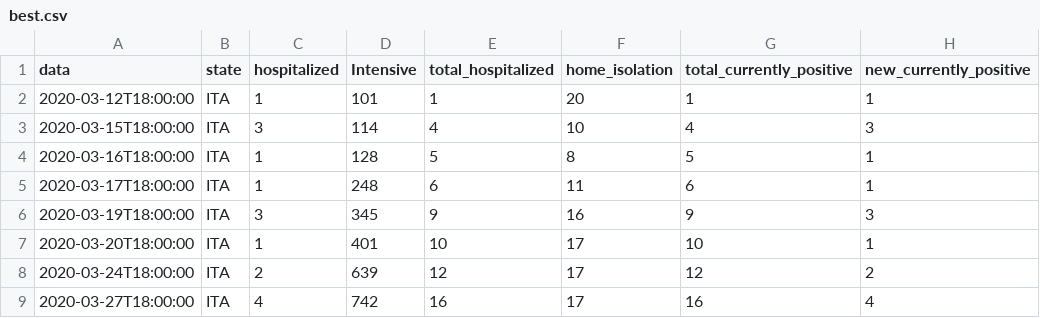
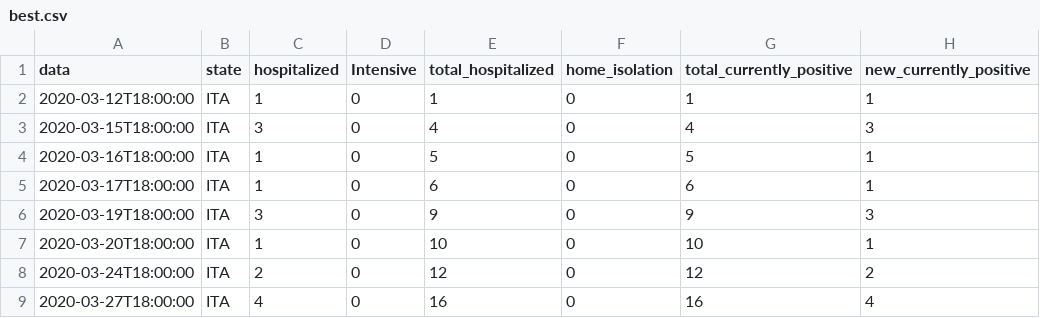
Before and after one commit to gelanabdi/galo, a CSV file: best.csv, drawn as a sheet; only a part is shown; the diff names each change by its address in the sheet, - before the commit and + after, or states it on an @@ line.

Commit message:
Add files via upload

```diff
--- a/best.csv
+++ b/best.csv
-D2 (Intensive): 101
+D2 (Intensive): 0
-F2 (home_isolation): 20
+F2 (home_isolation): 0
-D3 (Intensive): 114
+D3 (Intensive): 0
-F3 (home_isolation): 10
+F3 (home_isolation): 0
-D4 (Intensive): 128
+D4 (Intensive): 0
-F4 (home_isolation): 8
+F4 (home_isolation): 0
-D5 (Intensive): 248
+D5 (Intensive): 0
-F5 (home_isolation): 11
+F5 (home_isolation): 0
-D6 (Intensive): 345
+D6 (Intensive): 0
-F6 (home_isolation): 16
+F6 (home_isolation): 0
-D7 (Intensive): 401
+D7 (Intensive): 0
-F7:F9 (home_isolation): 17
+F7:F9 (home_isolation): 0
-D8 (Intensive): 639
+D8 (Intensive): 0
-D9 (Intensive): 742
+D9 (Intensive): 0
```
